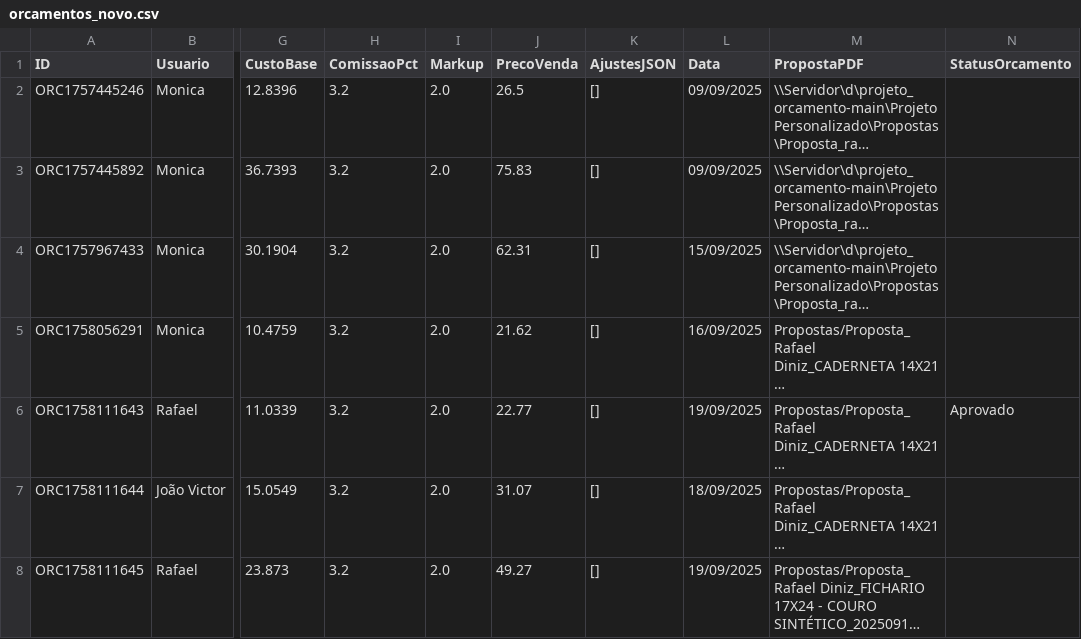
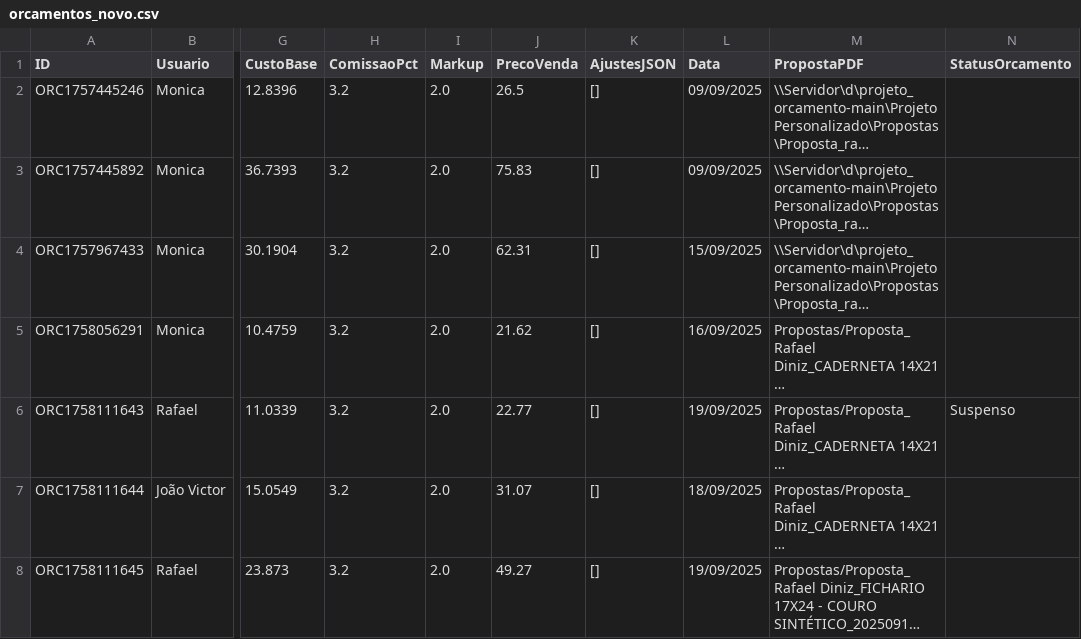
Before and after one commit to controleciceropapelaria-design/Orcamentopersonalizado, a CSV file: data/orcamentos_novo.csv, drawn as a sheet; only a part is shown, gaps mark what is left out; long unchanged cells end in …; the diff names each change by its address in the sheet, - before the commit and + after, or states it on an @@ line.

Commit message:
Update orcamentos_novo.csv via Streamlit

```diff
--- a/data/orcamentos_novo.csv
+++ b/data/orcamentos_novo.csv
-N6 (StatusOrcamento): Aprovado
+N6 (StatusOrcamento): Suspenso
```
